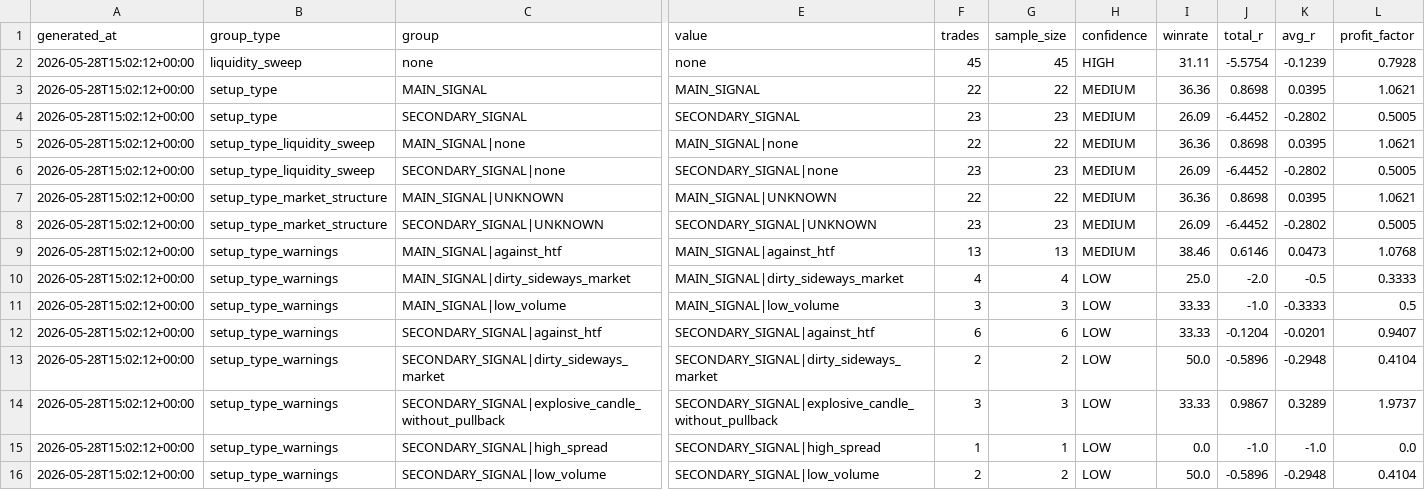
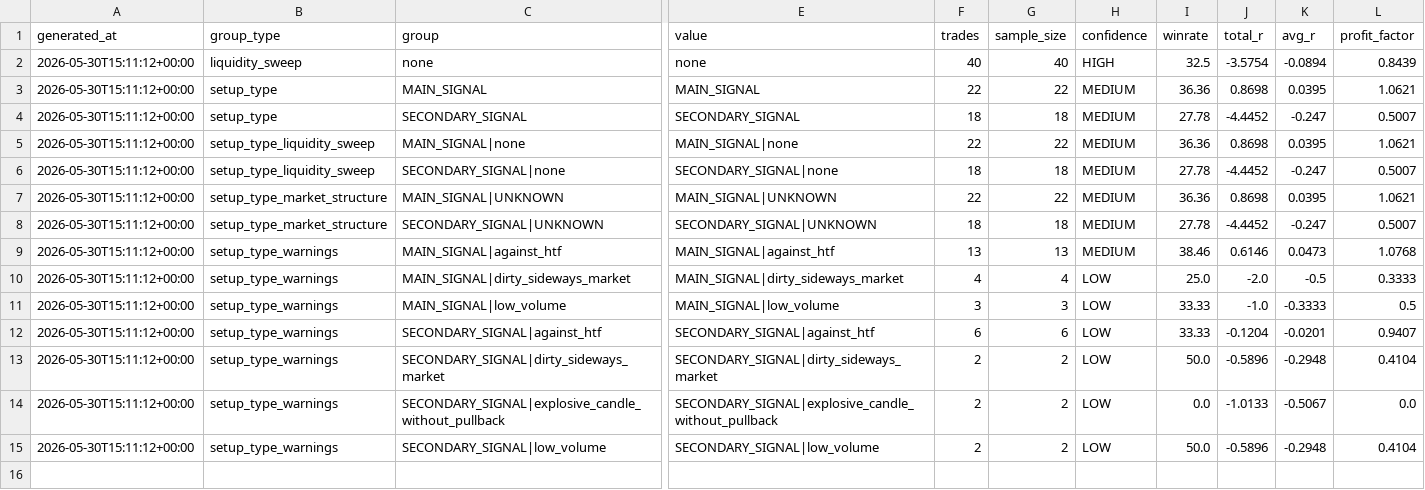
Before and after one commit to xavilu07/Trading-Bot, a CSV file: reports/secondary_signal_breakdown.csv, drawn as a sheet; only a part is shown, gaps mark what is left out; removed rows and columns are numbered as before the commit, all else as after; rows hold the shown columns only; the diff names each change by its address in the sheet, - before the commit and + after, or states it on an @@ line.

```diff
--- a/reports/secondary_signal_breakdown.csv
+++ b/reports/secondary_signal_breakdown.csv
-A2:A14 (generated_at): 2026-05-28T15:02:12+00:00
+A2:A14 (generated_at): 2026-05-30T15:11:12+00:00
-F2 (trades): 45
+F2 (trades): 40
-G2 (sample_size): 45
+G2 (sample_size): 40
-I2 (winrate): 31.11
+I2 (winrate): 32.5
-J2 (total_r): -5.5754
+J2 (total_r): -3.5754
-K2 (avg_r): -0.1239
+K2 (avg_r): -0.0894
-L2 (profit_factor): 0.7928
+L2 (profit_factor): 0.8439
-F4 (trades): 23
+F4 (trades): 18
-G4 (sample_size): 23
+G4 (sample_size): 18
-I4 (winrate): 26.09
+I4 (winrate): 27.78
-J4 (total_r): -6.4452
+J4 (total_r): -4.4452
-K4 (avg_r): -0.2802
+K4 (avg_r): -0.247
-L4 (profit_factor): 0.5005
+L4 (profit_factor): 0.5007
-F6 (trades): 23
+F6 (trades): 18
-G6 (sample_size): 23
+G6 (sample_size): 18
-I6 (winrate): 26.09
+I6 (winrate): 27.78
-J6 (total_r): -6.4452
+J6 (total_r): -4.4452
-K6 (avg_r): -0.2802
+K6 (avg_r): -0.247
-L6 (profit_factor): 0.5005
+L6 (profit_factor): 0.5007
-F8 (trades): 23
+F8 (trades): 18
-G8 (sample_size): 23
+G8 (sample_size): 18
-I8 (winrate): 26.09
+I8 (winrate): 27.78
-J8 (total_r): -6.4452
+J8 (total_r): -4.4452
-K8 (avg_r): -0.2802
+K8 (avg_r): -0.247
-L8 (profit_factor): 0.5005
+L8 (profit_factor): 0.5007
-F14 (trades): 3
+F14 (trades): 2
-G14 (sample_size): 3
+G14 (sample_size): 2
-I14 (winrate): 33.33
+I14 (winrate): 0.0
-J14 (total_r): 0.9867
+J14 (total_r): -1.0133
-K14 (avg_r): 0.3289
+K14 (avg_r): -0.5067
-L14 (profit_factor): 1.9737
+L14 (profit_factor): 0.0
-row 15: 2026-05-28T15:02:12+00:00 | setup_type_warnings | SECONDARY_SIGNAL|high_spread | SECONDARY_SIGNAL|high_spread | 1 | 1 | LOW | 0.0 | -1.0 | -1.0 | 0.0
-A15 (generated_at): 2026-05-28T15:02:12+00:00
+A15 (generated_at): 2026-05-30T15:11:12+00:00
```
Also changed, not shown: reports/backtest_runner_report.csv, reports/edge_breakdown.csv, 55 other files.
